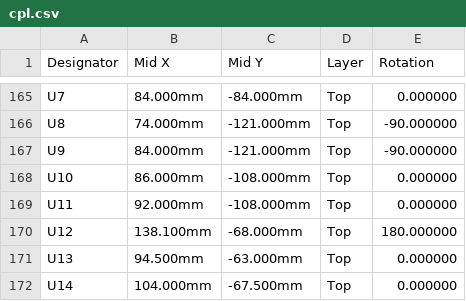
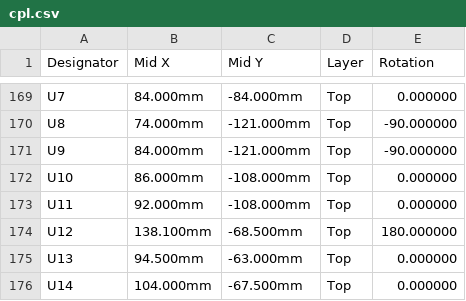
Before and after one commit to JacobsMess/ze2-captur-mcm-spoof, a CSV file: hw/out/jlc/cpl.csv, drawn as a sheet; only a part is shown, gaps mark what is left out; the diff covers the shown part only.

```diff
--- a/hw/out/jlc/cpl.csv
+++ b/hw/out/jlc/cpl.csv
@@ -169,3 +173,3 @@ U10,86.000mm,-108.000mm,Top,0.000000
 U11,92.000mm,-108.000mm,Top,0.000000
-U12,138.100mm,-68.000mm,Top,180.000000
+U12,138.100mm,-68.500mm,Top,180.000000
 U13,94.500mm,-63.000mm,Top,0.000000
```
Also changed, not shown: 9 added rows, 5 removed rows and 26 edited cells elsewhere in this file, hw/out/jlc/bom.csv, 38 other files.
